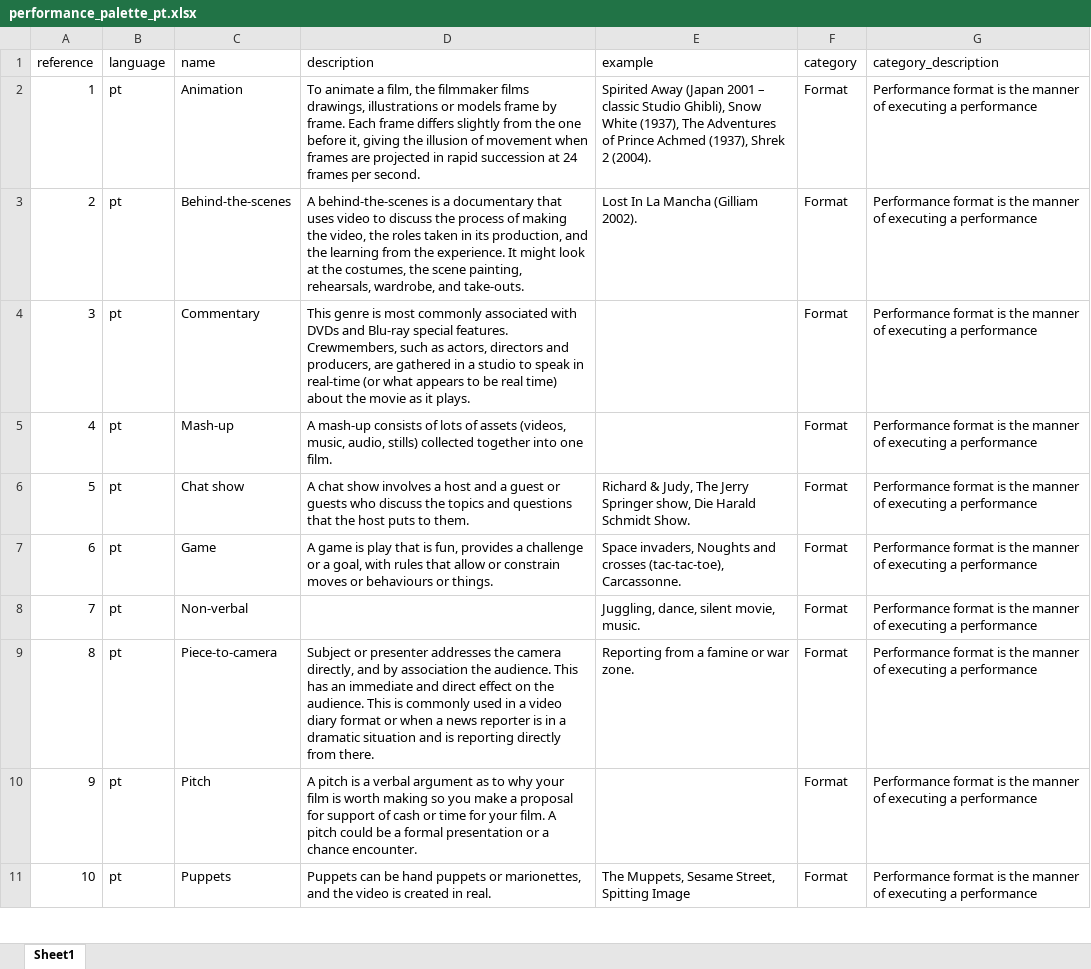
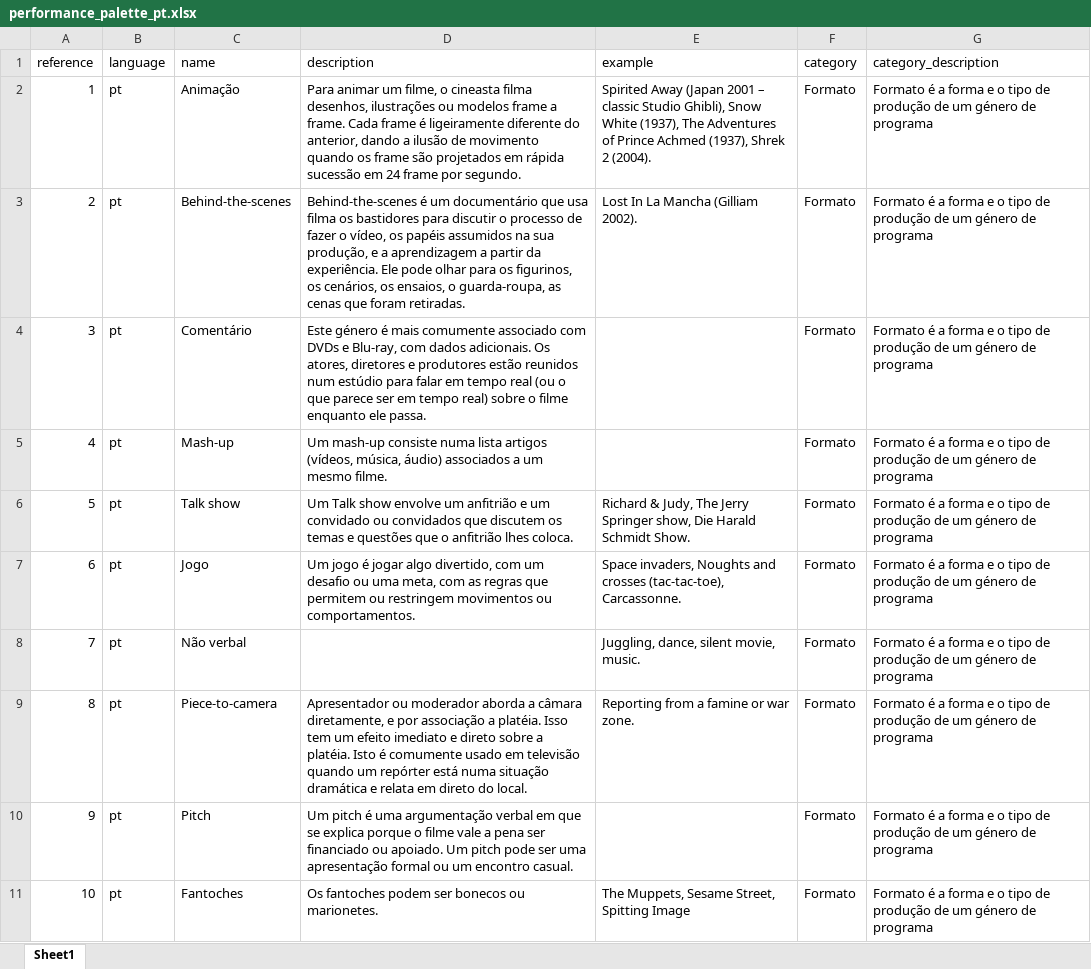
Before and after one commit to juxtalearn/clipit, an Excel workbook: mod/z02_clipit_api/libraries/performance_palette/performance_palette_pt.xlsx, sheet Sheet1, drawn as a sheet; only a part is shown; values as stored, in another font and other column widths than the file's, no borders; the diff covers the shown part only; the diff names each change by its address in the sheet, - before the commit and + after, or states it on an @@ line.

```diff
--- a/mod/z02_clipit_api/libraries/performance_palette/performance_palette_pt.xlsx (sheet Sheet1)
+++ b/mod/z02_clipit_api/libraries/performance_palette/performance_palette_pt.xlsx (sheet Sheet1)
-C2 (name): Animation
+C2 (name): Animação
-D2 (description): To animate a film, the filmmaker films drawings, illustrations or models frame by frame. Each frame differs slightly from the one before it, giving the illusion of movement when frames are projected in rapid succession at 24 frames per second.
+D2 (description): Para animar um filme, o cineasta filma desenhos, ilustrações ou modelos frame a frame. Cada frame é ligeiramente diferente do anterior, dando a ilusão de movimento quando os frame são projetados em rápida sucessão em 24 frame por segundo.
-F2:F11 (category): Format
+F2:F11 (category): Formato
-G2:G11 (category_description): Performance format is the manner of executing a performance
+G2:G11 (category_description): Formato é a forma e o tipo de produção de um género de programa
-D3 (description): A behind-the-scenes is a documentary that uses video to discuss the process of making the video, the roles taken in its production, and the learning from the experience. It might look at the costumes, the scene painting, rehearsals, wardrobe, and take-outs.
+D3 (description): Behind-the-scenes é um documentário que usa filma os bastidores para discutir o processo de fazer o vídeo, os papéis assumidos na sua produção, e a aprendizagem a partir da experiência. Ele pode olhar para os figurinos, os cenários, os ensaios, o guarda-roupa, as cenas que foram retiradas.
-C4 (name): Commentary
+C4 (name): Comentário
-D4 (description): This genre is most commonly associated with DVDs and Blu-ray special features. Crewmembers, such as actors, directors and producers, are gathered in a studio to speak in real-time (or what appears to be real time) about the movie as it plays.
+D4 (description): Este género é mais comumente associado com DVDs e Blu-ray, com dados adicionais. Os atores, diretores e produtores estão reunidos num estúdio para falar em tempo real (ou o que parece ser em tempo real) sobre o filme enquanto ele passa.
-D5 (description): A mash-up consists of lots of assets (videos, music, audio, stills) collected together into one film.
+D5 (description): Um mash-up consiste numa lista artigos (vídeos, música, áudio) associados a um mesmo filme.
-C6 (name): Chat show
+C6 (name): Talk show
-D6 (description): A chat show involves a host and a guest or guests who discuss the topics and questions that the host puts to them.
+D6 (description): Um Talk show envolve um anfitrião e um convidado ou convidados que discutem os temas e questões que o anfitrião lhes coloca.
-C7 (name): Game
+C7 (name): Jogo
-D7 (description): A game is play that is fun, provides a challenge or a goal, with rules that allow or constrain moves or behaviours or things.
+D7 (description): Um jogo é jogar algo divertido, com um desafio ou uma meta, com as regras que permitem ou restringem movimentos ou comportamentos.
-C8 (name): Non-verbal
+C8 (name): Não verbal
-D9 (description): Subject or presenter addresses the camera directly, and by association the audience. This has an immediate and direct effect on the audience. This is commonly used in a video diary format or when a news reporter is in a dramatic situation and is reporting directly from there.
+D9 (description): Apresentador ou moderador aborda a câmara diretamente, e por associação a platéia. Isso tem um efeito imediato e direto sobre a platéia. Isto é comumente usado em televisão quando um repórter está numa situação dramática e relata em direto do local.
-D10 (description): A pitch is a verbal argument as to why your film is worth making so you make a proposal for support of cash or time for your film. A pitch could be a formal presentation or a chance encounter.
+D10 (description): Um pitch é uma argumentação verbal em que se explica porque o filme vale a pena ser financiado ou apoiado. Um pitch pode ser uma apresentação formal ou um encontro casual.
-C11 (name): Puppets
+C11 (name): Fantoches
-D11 (description): Puppets can be hand puppets or marionettes, and the video is created in real.
+D11 (description): Os fantoches podem ser bonecos ou marionetes.
```
Also changed, not shown: 101 edited cells elsewhere in this sheet, mod/z02_clipit_api/libraries/performance_palette/performance_palette_de.xlsx, 3 other files.
